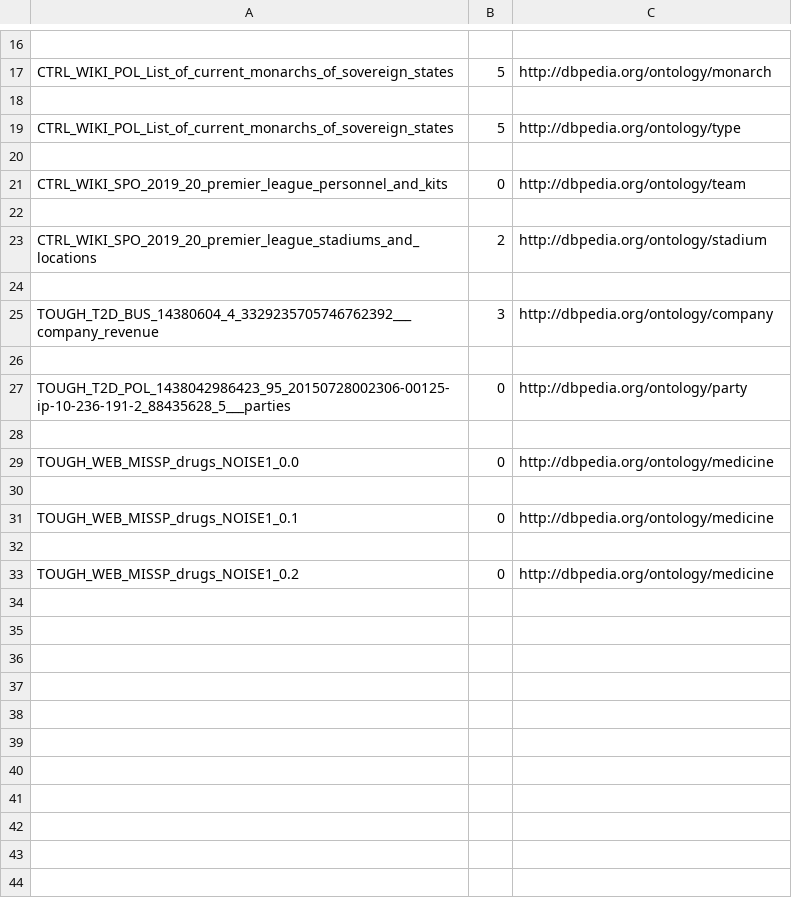
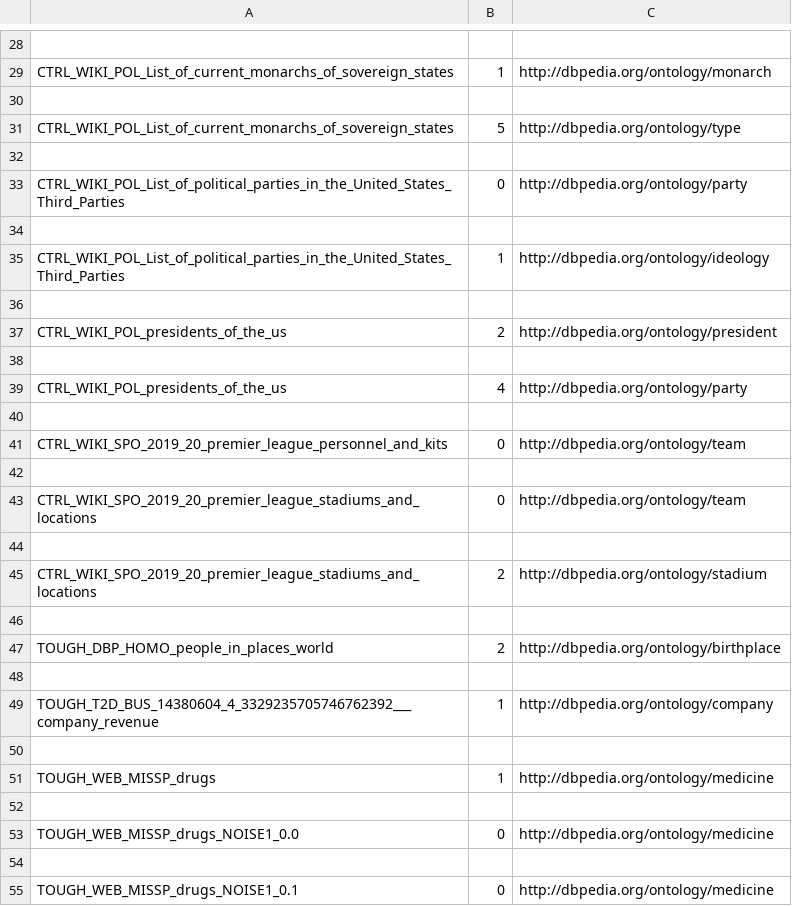
Before and after one commit to maxiior/Column-Type-Annotation, a CSV file: model_submission.csv, drawn as a sheet; only a part is shown, gaps mark what is left out; removed rows and columns are numbered as before the commit, all else as after; the diff covers the shown part only; the diff names each change by its address in the sheet, - before the commit and + after, or states it on an @@ line.

```diff
--- a/model_submission.csv
+++ b/model_submission.csv
-B29: 5
+B29: 1
+row 33: CTRL_WIKI_POL_List_of_political_parties_in_the_United_States_Third_Parties | 0 | http://dbpedia.org/ontology/party
+row 34: (empty)
+row 35: CTRL_WIKI_POL_List_of_political_parties_in_the_United_States_Third_Parties | 1 | http://dbpedia.org/ontology/ideology
+row 36: (empty)
+row 37: CTRL_WIKI_POL_presidents_of_the_us | 2 | http://dbpedia.org/ontology/president
+row 38: (empty)
+row 39: CTRL_WIKI_POL_presidents_of_the_us | 4 | http://dbpedia.org/ontology/party
+row 40: (empty)
+row 42: (empty)
+row 43: CTRL_WIKI_SPO_2019_20_premier_league_stadiums_and_locations | 0 | http://dbpedia.org/ontology/team
-row 25: TOUGH_T2D_BUS_14380604_4_3329235705746762392___company_revenue | 3 | http://dbpedia.org/ontology/company
+row 47: TOUGH_DBP_HOMO_people_in_places_world | 2 | http://dbpedia.org/ontology/birthplace
+row 49: TOUGH_T2D_BUS_14380604_4_3329235705746762392___company_revenue | 1 | http://dbpedia.org/ontology/company
-row 50: TOUGH_T2D_POL_1438042986423_95_20150728002306-00125-ip-10-236-191-2_88435628_5___parties | 0 | http://dbpedia.org/ontology/party
+row 50: (empty)
+row 51: TOUGH_WEB_MISSP_drugs | 1 | http://dbpedia.org/ontology/medicine
-row 32: (empty)
-row 33: TOUGH_WEB_MISSP_drugs_NOISE1_0.2 | 0 | http://dbpedia.org/ontology/medicine
```
Also changed, not shown: 13 added rows, 1 removed row and 4 edited cells elsewhere in this file, CTA_Round1_gt_own.csv, 20 other files.
